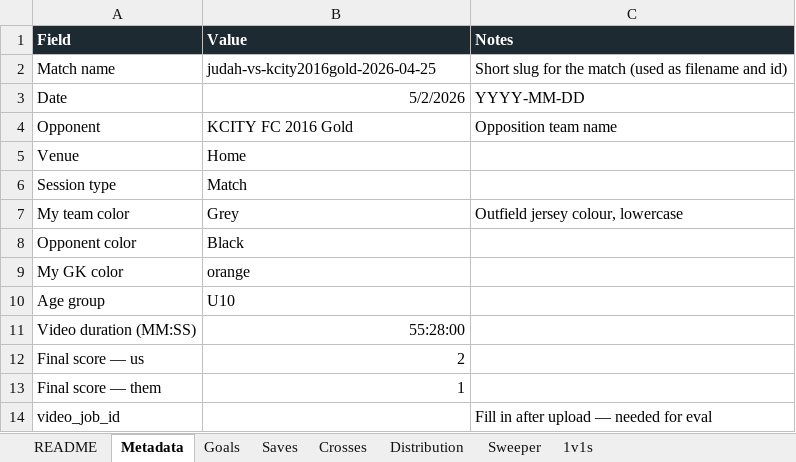
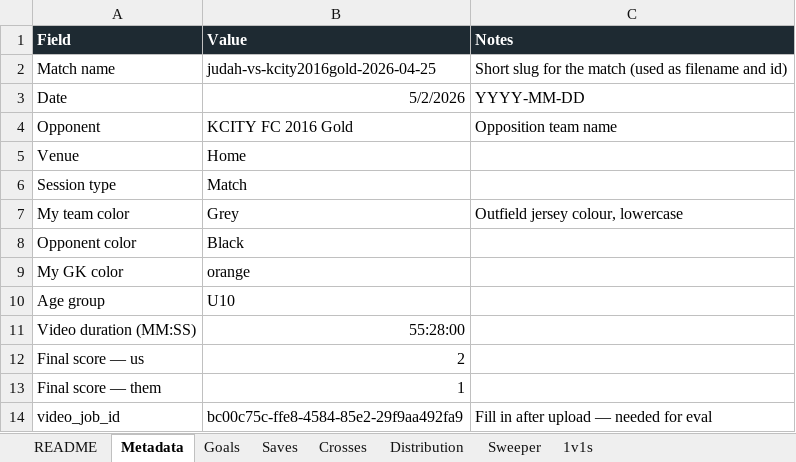
Before and after one commit to JIRAHGrowth/stixanalytix, an Excel workbook: scripts/ground-truth/judah-2026-05-02.xlsx, sheet Metadata, drawn as a sheet; values as stored, in another font and other column widths than the file's, no borders; the diff names each change by its address in the sheet, - before the commit and + after, or states it on an @@ line.

```diff
--- a/scripts/ground-truth/judah-2026-05-02.xlsx (sheet Metadata)
+++ b/scripts/ground-truth/judah-2026-05-02.xlsx (sheet Metadata)
-B14 (Value): (empty)
+B14 (Value): bc00c75c-ffe8-4584-85e2-29f9aa492fa9
```
Also changed, not shown: scripts/ground-truth/judah-2026-04-25.xlsx, scripts/ground-truth/judah-2026-05-30-oufc-broadcast-h2.xlsx, 14 other files.
